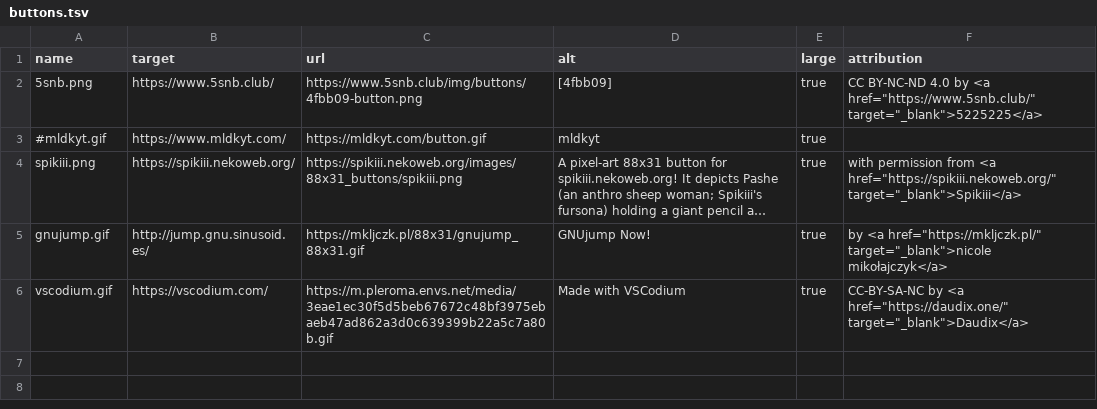
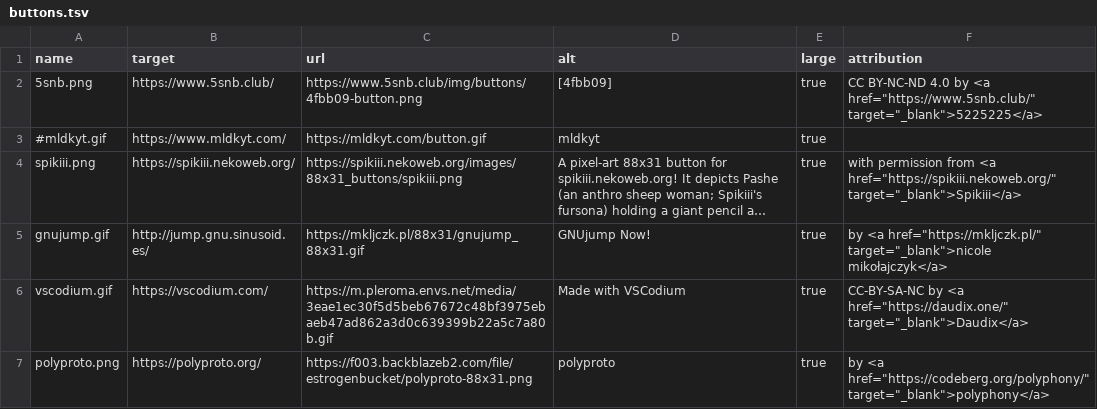
Before and after one commit to JnCrMx/website, a TSV file: src/windows/buttons.tsv, drawn as a sheet; long unchanged cells end in ….

Commit message:
add polyproto button :3

```diff
--- a/src/windows/buttons.tsv
+++ b/src/windows/buttons.tsv
@@ -6 +6,2 @@ gnujump.gif	http://jump.gnu.sinusoid.es/	https://mkljczk.pl/88x31/gnujump_88x31.
 vscodium.gif	https://vscodium.com/	https://m.pleroma.envs.net/media/3eae1ec30f5d5beb67672c48bf3975ebaeb47ad862a3d0c639399b22a5c7a80b.gif	Made with VSCodium	true	CC-BY-SA-NC by <a href="https://daudix.one/" target="_blank">Daudix</a>
+polyproto.png	https://polyproto.org/	https://f003.backblazeb2.com/file/estrogenbucket/polyproto-88x31.png	polyproto	true	by <a href="https://codeberg.org/polyphony/" target="_blank">polyphony</a>
```
